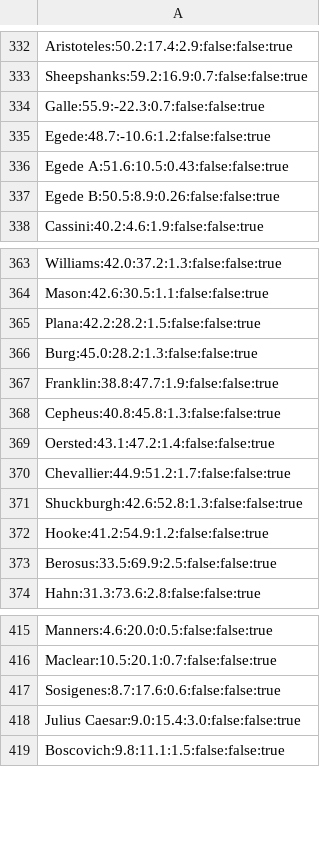
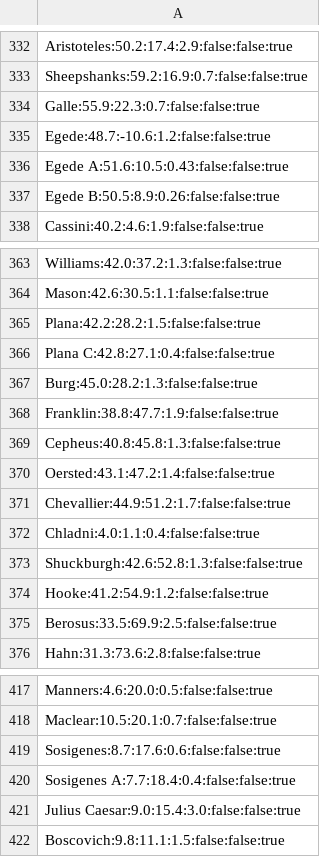
Before and after one commit to albireo77/moonrtx, a CSV file: moonrtx/data/moon_features.csv, drawn as a sheet; only a part is shown, gaps mark what is left out.

Commit message:
More craters

```diff
--- a/moonrtx/data/moon_features.csv
+++ b/moonrtx/data/moon_features.csv
@@ -333,3 +333,3 @@ Aristoteles:50.2:17.4:2.9:false:false:true
 Sheepshanks:59.2:16.9:0.7:false:false:true
-Galle:55.9:-22.3:0.7:false:false:true
+Galle:55.9:22.3:0.7:false:false:true
 Egede:48.7:-10.6:1.2:false:false:true
@@ -365,2 +365,3 @@ Mason:42.6:30.5:1.1:false:false:true
 Plana:42.2:28.2:1.5:false:false:true
+Plana C:42.8:27.1:0.4:false:false:true
 Burg:45.0:28.2:1.3:false:false:true
@@ -370,2 +371,3 @@ Oersted:43.1:47.2:1.4:false:false:true
 Chevallier:44.9:51.2:1.7:false:false:true
+Chladni:4.0:1.1:0.4:false:false:true
 Shuckburgh:42.6:52.8:1.3:false:false:true
@@ -417,2 +419,3 @@ Maclear:10.5:20.1:0.7:false:false:true
 Sosigenes:8.7:17.6:0.6:false:false:true
+Sosigenes A:7.7:18.4:0.4:false:false:true
 Julius Caesar:9.0:15.4:3.0:false:false:true
```
